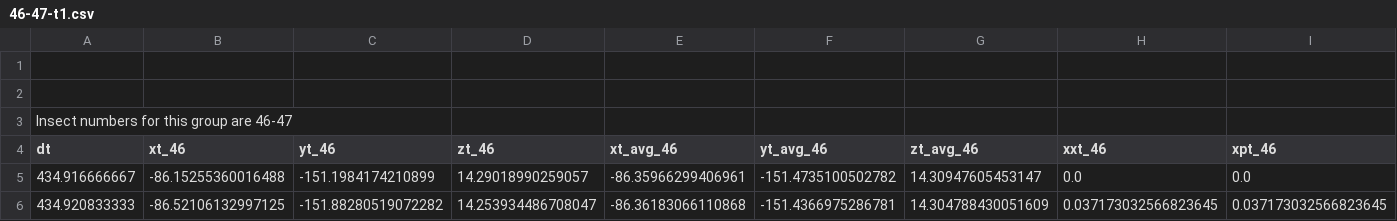
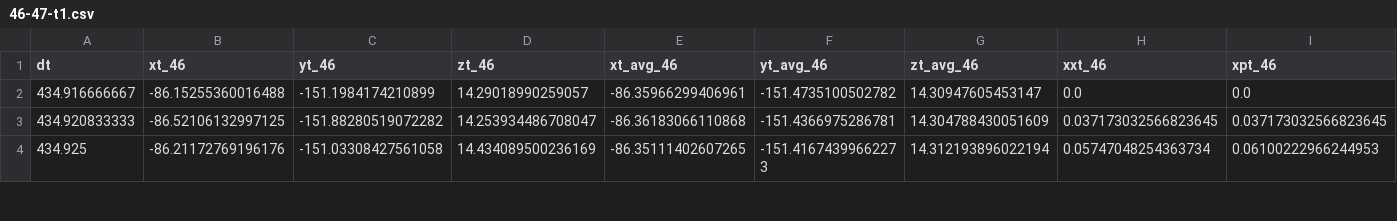
Before and after one commit to rsh2458/dragonfly, a CSV file: csv/46-47-t1.csv, drawn as a sheet; only a part is shown; the shorter side is filled out with more unchanged rows; rows hold the shown columns only; the diff names each change by its address in the sheet, - before the commit and + after, or states it on an @@ line.

Commit message:
Update 46-47-t1.csv

```diff
--- a/csv/46-47-t1.csv
+++ b/csv/46-47-t1.csv
-row 1: (empty)
-row 2: (empty)
-row 3: Insect numbers for this group are 46-47
```
